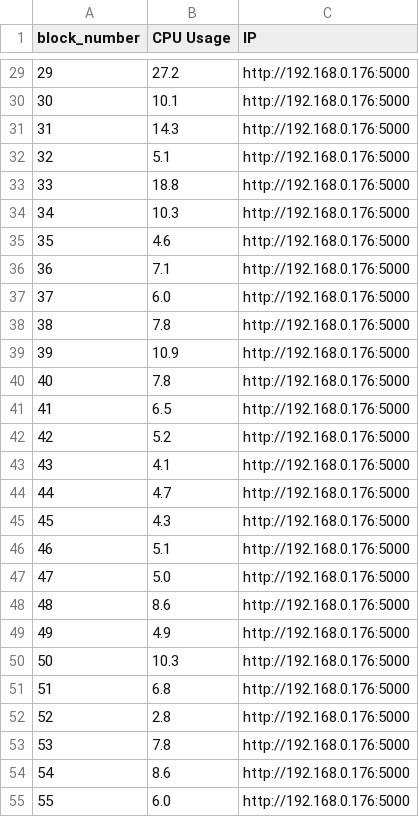
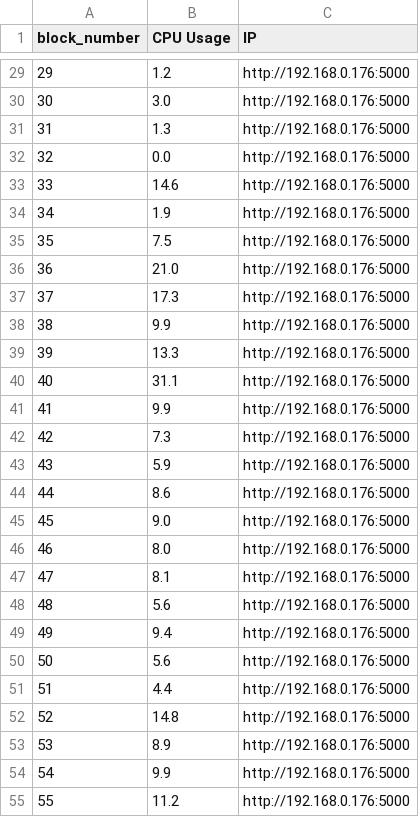
Before and after one commit to sazizy/blockval, a CSV file: PoW_CPU_Usage_in_Master.csv, drawn as a sheet; only a part is shown, gaps mark what is left out; the diff covers the shown part only.

```diff
--- a/PoW_CPU_Usage_in_Master.csv
+++ b/PoW_CPU_Usage_in_Master.csv
@@ -29,27 +29,27 @@ block_number,CPU Usage,IP
-29,27.2,http://192.168.0.176:5000
-30,10.1,http://192.168.0.176:5000
-31,14.3,http://192.168.0.176:5000
-32,5.1,http://192.168.0.176:5000
-33,18.8,http://192.168.0.176:5000
-34,10.3,http://192.168.0.176:5000
-35,4.6,http://192.168.0.176:5000
-36,7.1,http://192.168.0.176:5000
-37,6.0,http://192.168.0.176:5000
-38,7.8,http://192.168.0.176:5000
-39,10.9,http://192.168.0.176:5000
-40,7.8,http://192.168.0.176:5000
-41,6.5,http://192.168.0.176:5000
-42,5.2,http://192.168.0.176:5000
-43,4.1,http://192.168.0.176:5000
-44,4.7,http://192.168.0.176:5000
-45,4.3,http://192.168.0.176:5000
-46,5.1,http://192.168.0.176:5000
-47,5.0,http://192.168.0.176:5000
-48,8.6,http://192.168.0.176:5000
-49,4.9,http://192.168.0.176:5000
-50,10.3,http://192.168.0.176:5000
-51,6.8,http://192.168.0.176:5000
-52,2.8,http://192.168.0.176:5000
-53,7.8,http://192.168.0.176:5000
-54,8.6,http://192.168.0.176:5000
-55,6.0,http://192.168.0.176:5000
+29,1.2,http://192.168.0.176:5000
+30,3.0,http://192.168.0.176:5000
+31,1.3,http://192.168.0.176:5000
+32,0.0,http://192.168.0.176:5000
+33,14.6,http://192.168.0.176:5000
+34,1.9,http://192.168.0.176:5000
+35,7.5,http://192.168.0.176:5000
+36,21.0,http://192.168.0.176:5000
+37,17.3,http://192.168.0.176:5000
+38,9.9,http://192.168.0.176:5000
+39,13.3,http://192.168.0.176:5000
+40,31.1,http://192.168.0.176:5000
+41,9.9,http://192.168.0.176:5000
+42,7.3,http://192.168.0.176:5000
+43,5.9,http://192.168.0.176:5000
+44,8.6,http://192.168.0.176:5000
+45,9.0,http://192.168.0.176:5000
+46,8.0,http://192.168.0.176:5000
+47,8.1,http://192.168.0.176:5000
+48,5.6,http://192.168.0.176:5000
+49,9.4,http://192.168.0.176:5000
+50,5.6,http://192.168.0.176:5000
+51,4.4,http://192.168.0.176:5000
+52,14.8,http://192.168.0.176:5000
+53,8.9,http://192.168.0.176:5000
+54,9.9,http://192.168.0.176:5000
+55,11.2,http://192.168.0.176:5000
```
Also changed, not shown: 173 edited cells elsewhere in this file, 6 other files.
